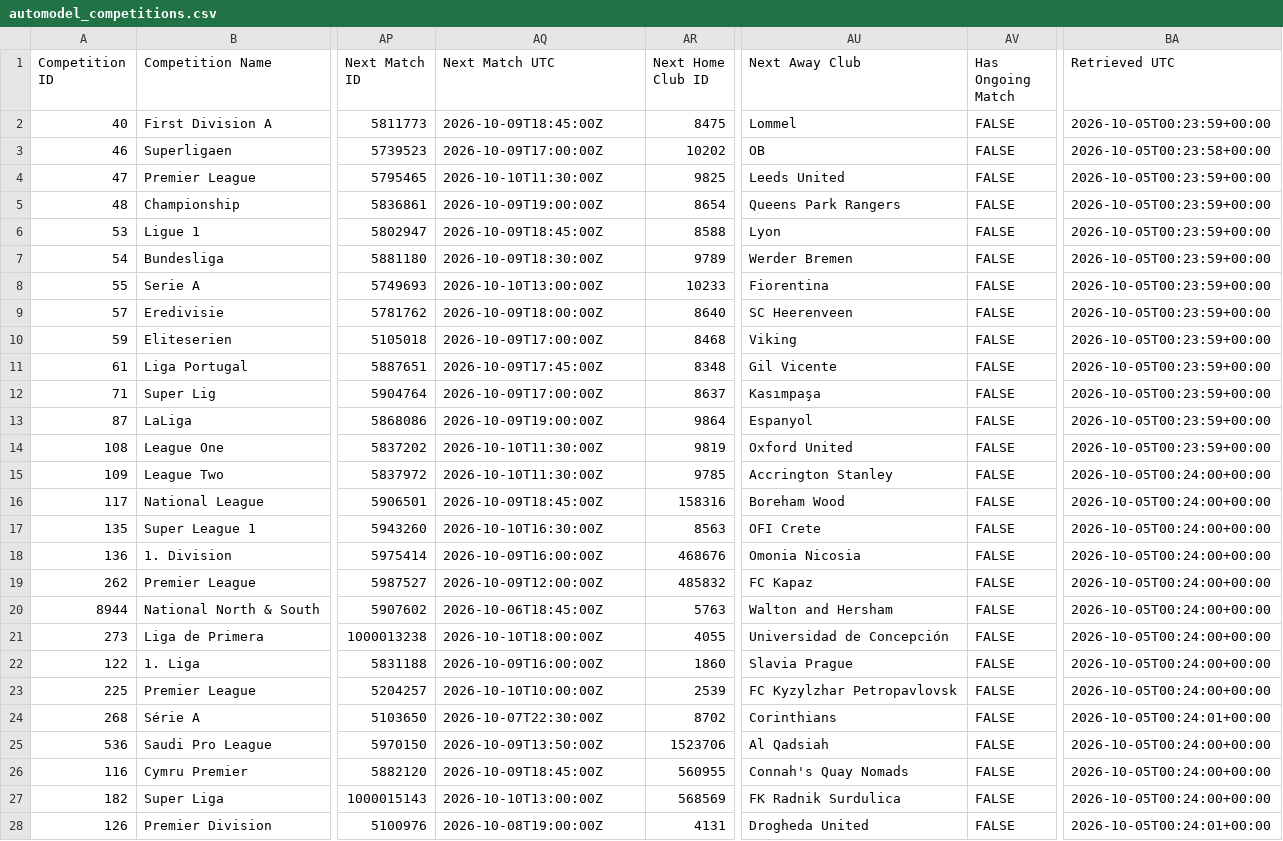
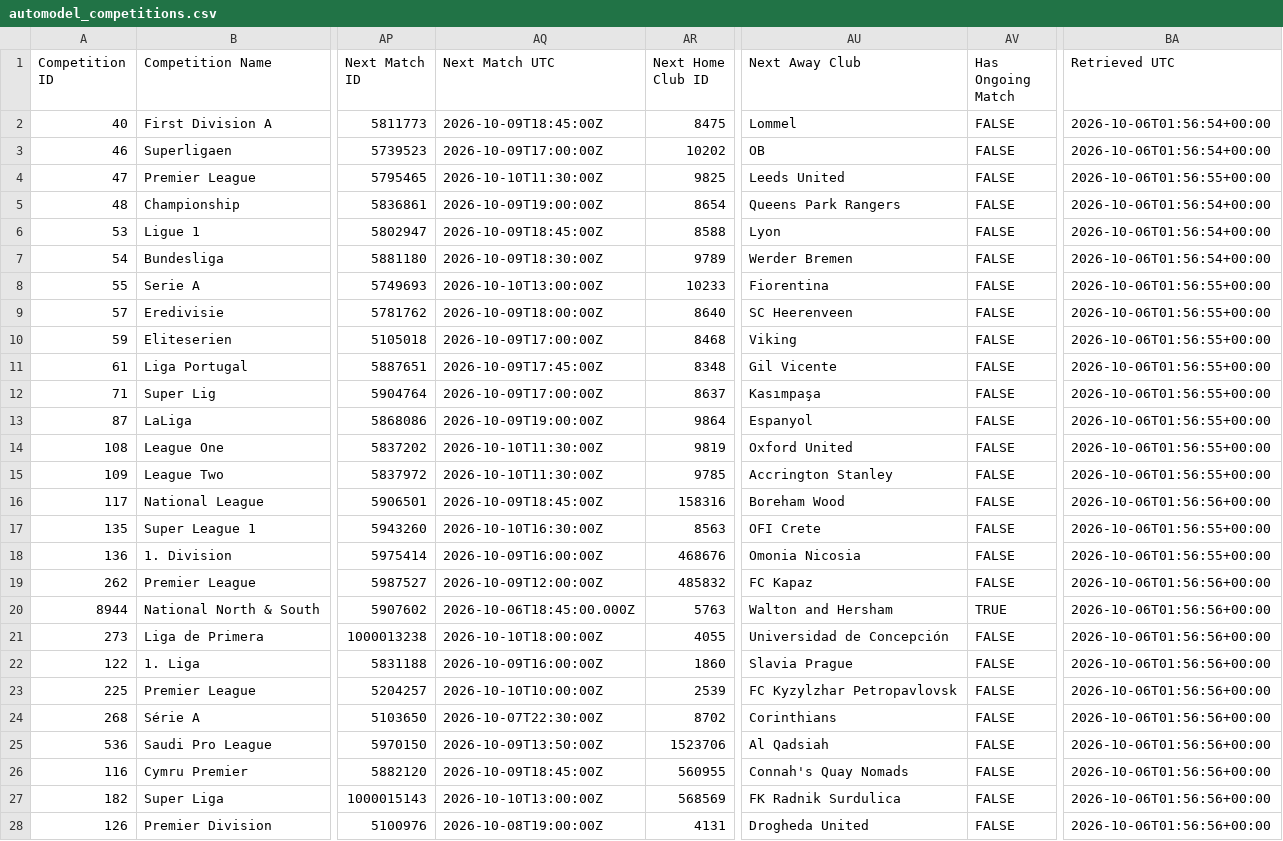
Before and after one commit to TimDenby161/AutoModel, a CSV file: automodel_competitions.csv, drawn as a sheet; only a part is shown, gaps mark what is left out; the diff covers the shown part only; the diff names each change by its address in the sheet, - before the commit and + after, or states it on an @@ line.

```diff
--- a/automodel_competitions.csv
+++ b/automodel_competitions.csv
-BA2 (Retrieved UTC): 2026-10-05T00:23:59+00:00
+BA2 (Retrieved UTC): 2026-10-06T01:56:54+00:00
-BA3 (Retrieved UTC): 2026-10-05T00:23:58+00:00
+BA3 (Retrieved UTC): 2026-10-06T01:56:54+00:00
-BA4 (Retrieved UTC): 2026-10-05T00:23:59+00:00
+BA4 (Retrieved UTC): 2026-10-06T01:56:55+00:00
-BA5:BA7 (Retrieved UTC): 2026-10-05T00:23:59+00:00
+BA5:BA7 (Retrieved UTC): 2026-10-06T01:56:54+00:00
-BA8:BA14 (Retrieved UTC): 2026-10-05T00:23:59+00:00
+BA8:BA14 (Retrieved UTC): 2026-10-06T01:56:55+00:00
-BA15 (Retrieved UTC): 2026-10-05T00:24:00+00:00
+BA15 (Retrieved UTC): 2026-10-06T01:56:55+00:00
-BA16 (Retrieved UTC): 2026-10-05T00:24:00+00:00
+BA16 (Retrieved UTC): 2026-10-06T01:56:56+00:00
-BA17:BA18 (Retrieved UTC): 2026-10-05T00:24:00+00:00
+BA17:BA18 (Retrieved UTC): 2026-10-06T01:56:55+00:00
-BA19:BA23 (Retrieved UTC): 2026-10-05T00:24:00+00:00
+BA19:BA23 (Retrieved UTC): 2026-10-06T01:56:56+00:00
-AQ20 (Next Match UTC): 2026-10-06T18:45:00Z
+AQ20 (Next Match UTC): 2026-10-06T18:45:00.000Z
-AV20 (Has Ongoing Match): FALSE
+AV20 (Has Ongoing Match): TRUE
-BA24 (Retrieved UTC): 2026-10-05T00:24:01+00:00
+BA24 (Retrieved UTC): 2026-10-06T01:56:56+00:00
-BA25:BA27 (Retrieved UTC): 2026-10-05T00:24:00+00:00
+BA25:BA27 (Retrieved UTC): 2026-10-06T01:56:56+00:00
-BA28 (Retrieved UTC): 2026-10-05T00:24:01+00:00
+BA28 (Retrieved UTC): 2026-10-06T01:56:56+00:00
```
Also changed, not shown: 136 edited cells elsewhere in this file, automodel_bets.csv, automodel_club_sync_errors.csv, 7 other files.
